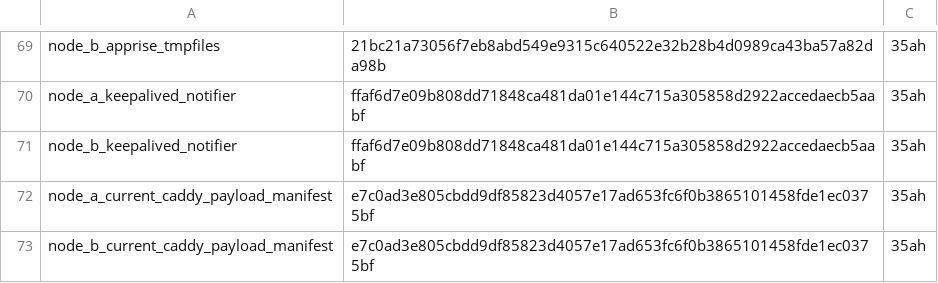
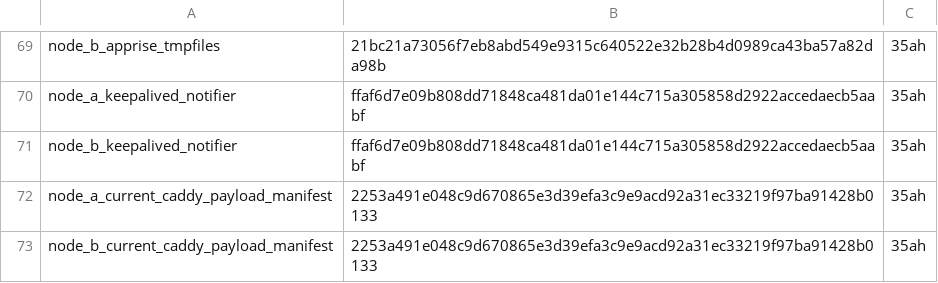
Before and after one commit to Racerx323/homelab-server-configs, a TSV file: Caddy/manifests/accepted-live-artifacts.tsv, drawn as a sheet; only a part is shown, gaps mark what is left out.

```diff
--- a/Caddy/manifests/accepted-live-artifacts.tsv
+++ b/Caddy/manifests/accepted-live-artifacts.tsv
@@ -71,3 +71,3 @@ node_a_keepalived_notifier	ffaf6d7e09b808dd71848ca481da01e144c715a305858d2922acc
 node_b_keepalived_notifier	ffaf6d7e09b808dd71848ca481da01e144c715a305858d2922accedaecb5aabf	35ah
-node_a_current_caddy_payload_manifest	e7c0ad3e805cbdd9df85823d4057e17ad653fc6f0b3865101458fde1ec0375bf	35ah
-node_b_current_caddy_payload_manifest	e7c0ad3e805cbdd9df85823d4057e17ad653fc6f0b3865101458fde1ec0375bf	35ah
+node_a_current_caddy_payload_manifest	2253a491e048c9d670865e3d39efa3c9e9acd92a31ec33219f97ba91428b0133	35ah
+node_b_current_caddy_payload_manifest	2253a491e048c9d670865e3d39efa3c9e9acd92a31ec33219f97ba91428b0133	35ah
```
Also changed, not shown: Caddy/manifests/current-live-state.tsv, Caddy/manifests/deployable-successor.tsv, 9 other files.
